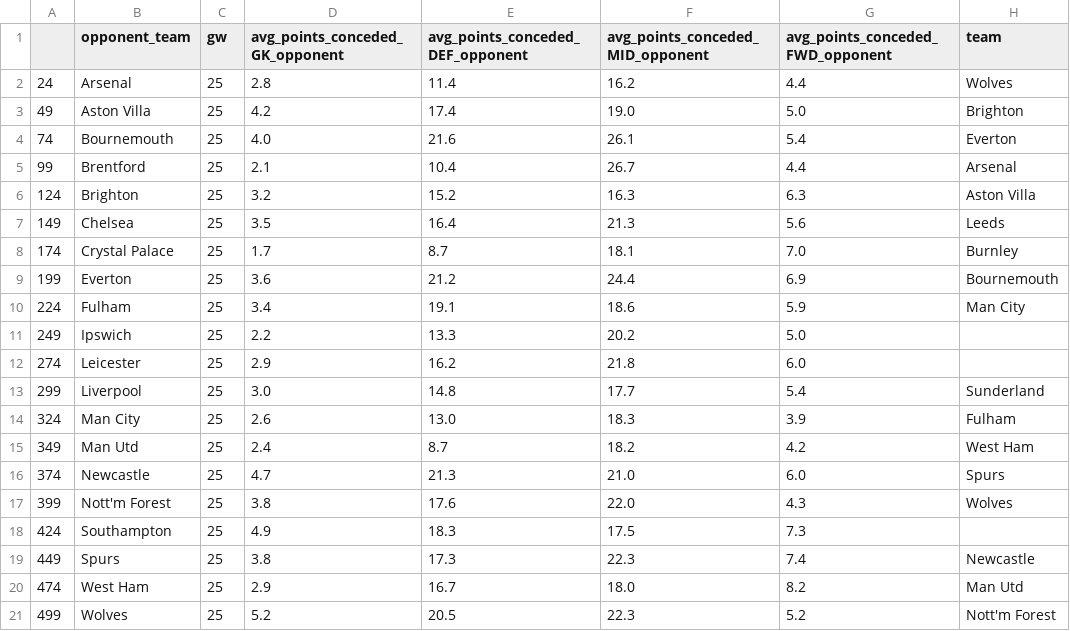
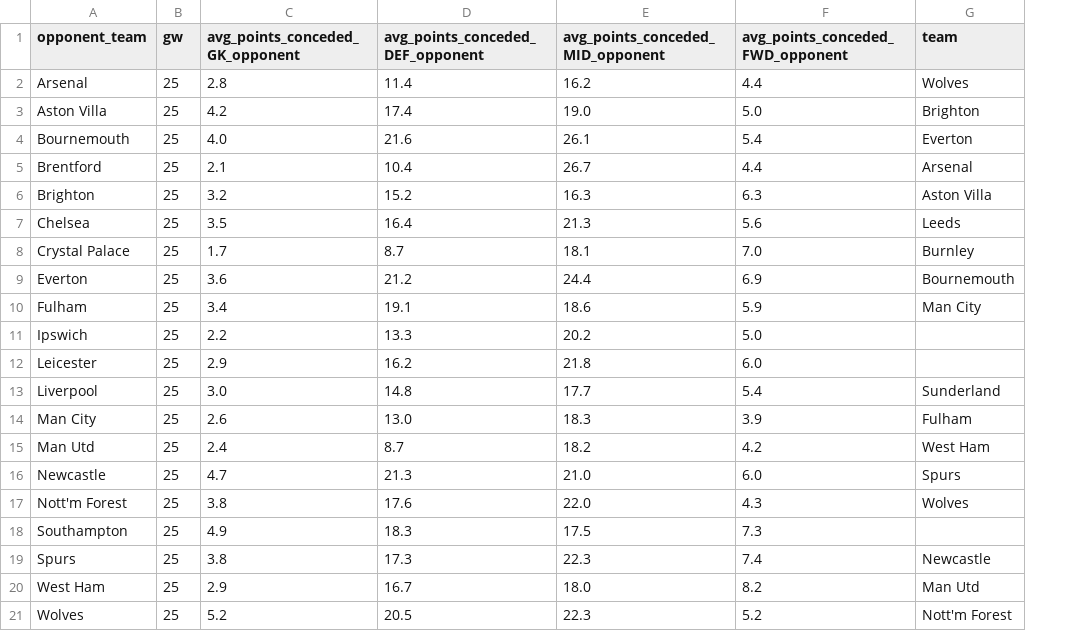
Before and after one commit to doug-ellis/draft_fpl_2526, a CSV file: transfer/outputs/fixture_difficulty/fixture_difficulty_gw26.csv, drawn as a sheet; the diff names each change by its address in the sheet, - before the commit and + after, or states it on an @@ line.

Commit message:
Update fixture_diffculty gw26 csv

```diff
--- a/transfer/outputs/fixture_difficulty/fixture_difficulty_gw26.csv
+++ b/transfer/outputs/fixture_difficulty/fixture_difficulty_gw26.csv
-column A, rows 2-21: 24 | 49 | 74 | 99 | 124 | 149 | 174 | 199 | 224 | 249 | 274 | 299 | 324 | 349 | 374 | 399 | 424 | 449 | 474 | 499
```
